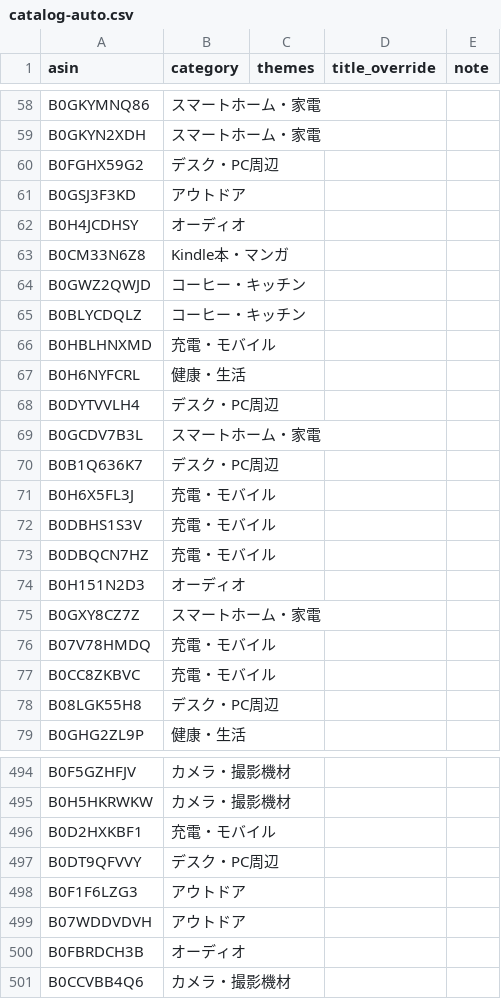
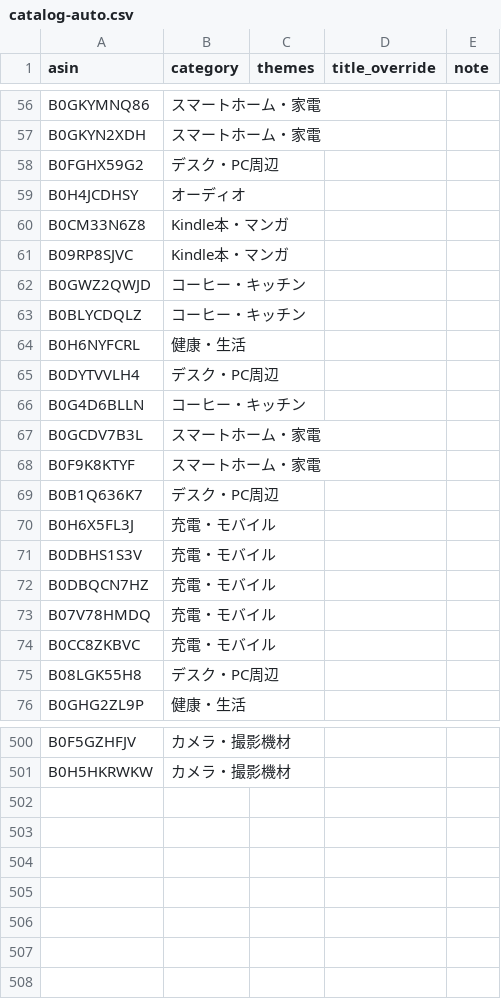
Before and after one commit to yokoichi/amazonsalematome, a CSV file: data/catalog-auto.csv, drawn as a sheet; only a part is shown, gaps mark what is left out; removed rows and columns are numbered as before the commit, all else as after; the diff covers the shown part only; the diff names each change by its address in the sheet, - before the commit and + after, or states it on an @@ line.

```diff
--- a/data/catalog-auto.csv
+++ b/data/catalog-auto.csv
-row 61: B0GSJ3F3KD | アウトドア
+row 61: B09RP8SJVC | Kindle本・マンガ
-row 66: B0HBLHNXMD | 充電・モバイル
+row 66: B0G4D6BLLN | コーヒー・キッチン
+row 68: B0F9K8KTYF | スマートホーム・家電
-row 74: B0H151N2D3 | オーディオ
-row 75: B0GXY8CZ7Z | スマートホーム・家電
-row 496: B0D2HXKBF1 | 充電・モバイル
-row 497: B0DT9QFVVY | デスク・PC周辺
-row 498: B0F1F6LZG3 | アウトドア
-row 499: B07WDDVDVH | アウトドア
-row 500: B0FBRDCH3B | オーディオ
-row 501: B0CCVBB4Q6 | カメラ・撮影機材
```
Also changed, not shown: 26 added rows, 19 removed rows and 6 moved rows elsewhere in this file, 1 other file.
